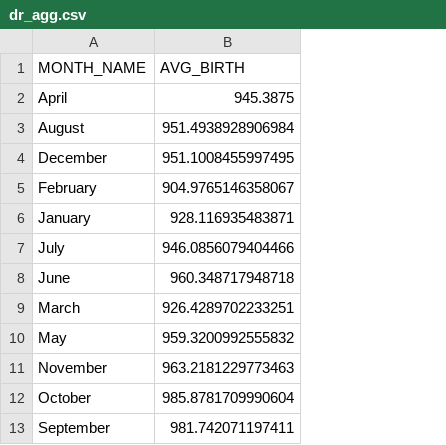
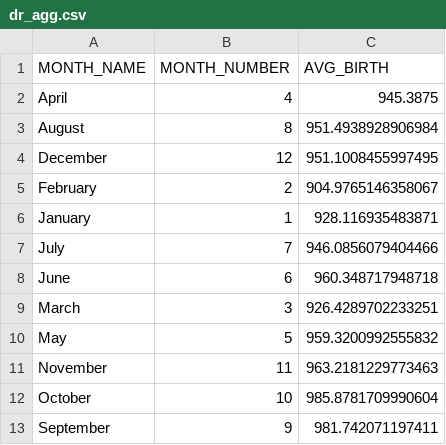
Before and after one commit to ksa-de101-0824/python-pandas, a CSV file: Exercise/dr_agg.csv, drawn as a sheet; the diff names each change by its address in the sheet, - before the commit and + after, or states it on an @@ line.

```diff
--- a/Exercise/dr_agg.csv
+++ b/Exercise/dr_agg.csv
+column B (MONTH_NUMBER), rows 2-13: 4 | 8 | 12 | 2 | 1 | 7 | 6 | 3 | 5 | 11 | 10 | 9
```
Also changed, not shown: 5 other files.
